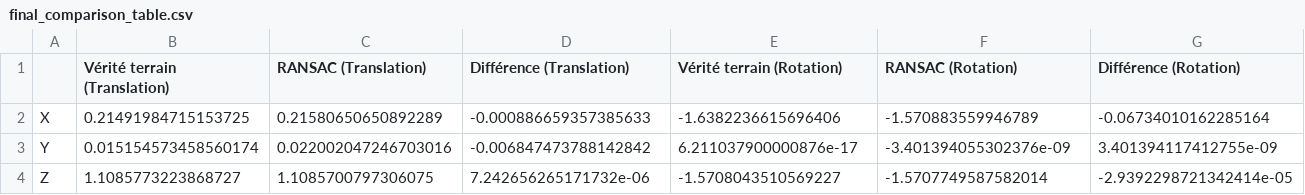
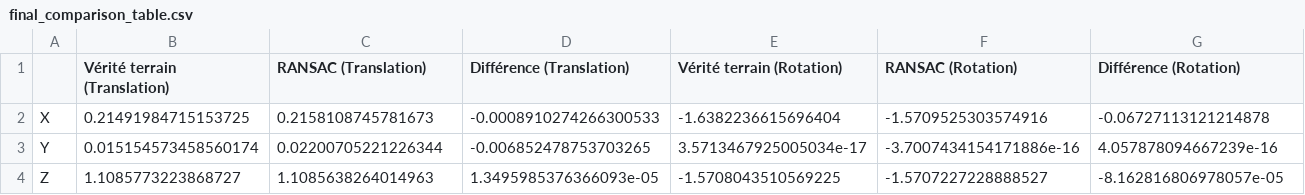
Before and after one commit to DamianLari/handeyeTiago, a CSV file: final_comparison_table.csv, drawn as a sheet.

Commit message:
fix ransac

```diff
--- a/final_comparison_table.csv
+++ b/final_comparison_table.csv
@@ -1,4 +1,4 @@
 ,Vérité terrain (Translation),RANSAC (Translation),Différence (Translation),Vérité terrain (Rotation),RANSAC (Rotation),Différence (Rotation)
-X,0.21491984715153725,0.21580650650892289,-0.000886659357385633,-1.6382236615696406,-1.570883559946789,-0.06734010162285164
-Y,0.015154573458560174,0.022002047246703016,-0.006847473788142842,6.211037900000876e-17,-3.401394055302376e-09,3.401394117412755e-09
-Z,1.1085773223868727,1.1085700797306075,7.242656265171732e-06,-1.5708043510569227,-1.5707749587582014,-2.9392298721342414e-05
+X,0.21491984715153725,0.2158108745781673,-0.0008910274266300533,-1.6382236615696404,-1.5709525303574916,-0.06727113121214878
+Y,0.015154573458560174,0.02200705221226344,-0.006852478753703265,3.5713467925005034e-17,-3.7007434154171886e-16,4.057878094667239e-16
+Z,1.1085773223868727,1.1085638264014963,1.3495985376366093e-05,-1.5708043510569225,-1.5707227228888527,-8.162816806978057e-05
```
Also changed, not shown: 2 other files.
